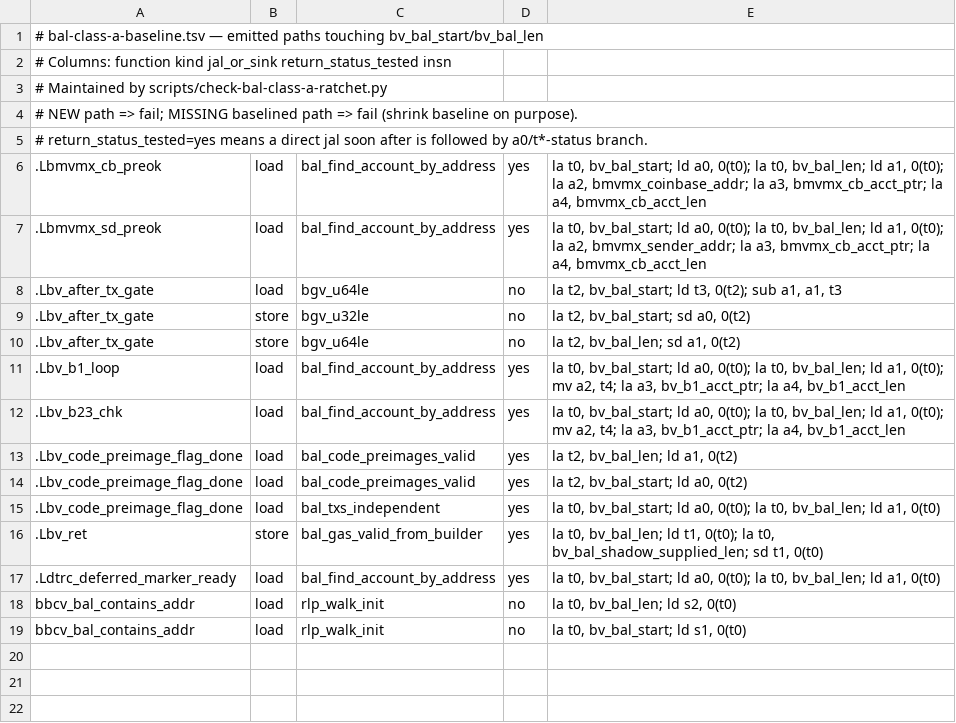
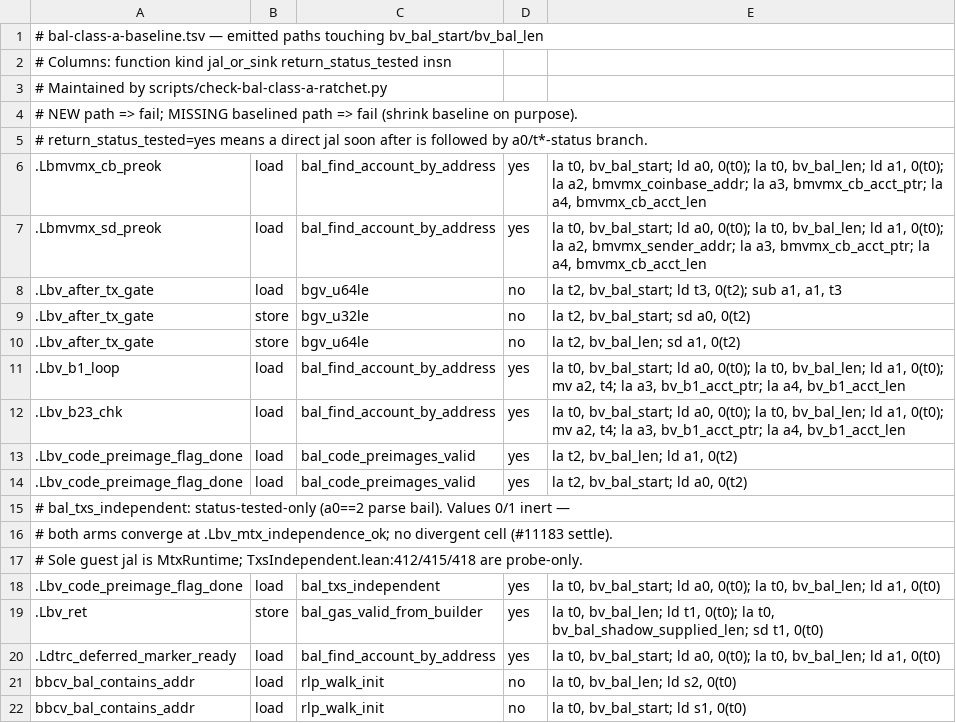
Before and after one commit to Verified-zkEVM/evm-asm, a TSV file: scripts/bal-class-a-baseline.tsv, drawn as a sheet; the diff names each change by its address in the sheet, - before the commit and + after, or states it on an @@ line.

Commit message:
docs(codegen): commit regenerated Class-A baseline

```diff
--- a/scripts/bal-class-a-baseline.tsv
+++ b/scripts/bal-class-a-baseline.tsv
+row 15: # bal_txs_independent: status-tested-only (a0==2 parse bail). Values 0/1 inert —
+row 16: # both arms converge at .Lbv_mtx_independence_ok; no divergent cell (#11183 settle).
+row 17: # Sole guest jal is MtxRuntime; TxsIndependent.lean:412/415/418 are probe-only.
```
